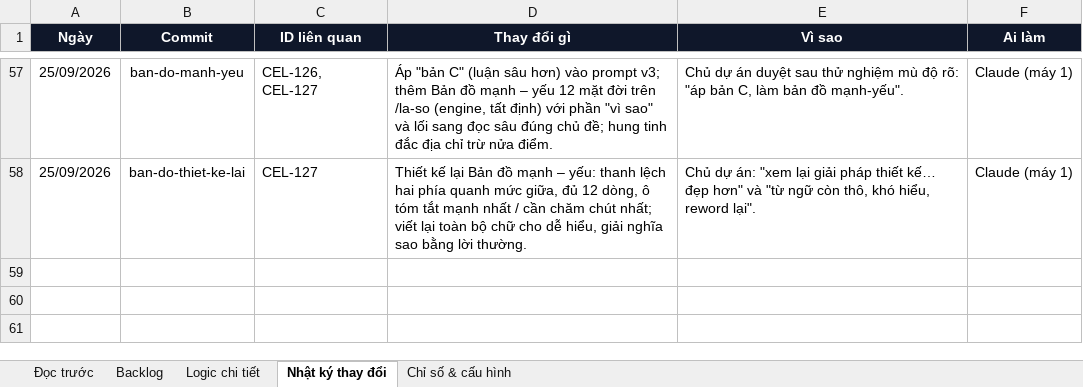
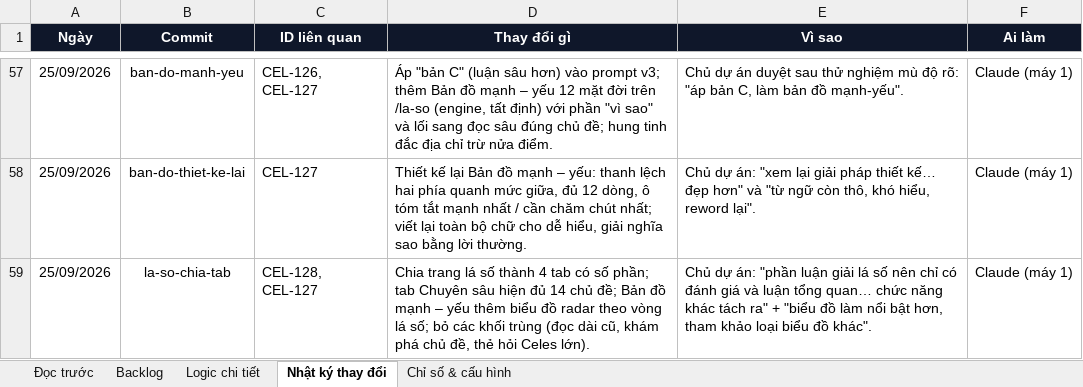
Before and after one commit to Hieuzz05/Celestia-tuvi, an Excel workbook: PRODUCT-BACKLOG.xlsx, sheet Nhật ký thay đổi, drawn as a sheet; only a part is shown, gaps mark what is left out; values as stored, in another font and other column widths than the file's, no borders; the diff names each change by its address in the sheet, - before the commit and + after, or states it on an @@ line.

```diff
--- a/PRODUCT-BACKLOG.xlsx (sheet Nhật ký thay đổi)
+++ b/PRODUCT-BACKLOG.xlsx (sheet Nhật ký thay đổi)
+row 59: 25/09/2026 | la-so-chia-tab | CEL-128, CEL-127 | Chia trang lá số thành 4 tab có số phần; tab Chuyên sâu hiện đủ 14 chủ đề; Bản đồ mạnh – yếu thêm biểu đồ radar theo vòng lá số; bỏ các khối trùng (đọc dài cũ, khám phá chủ đề, thẻ hỏi Celes lớn). | Chủ dự án: "phần luận giải lá số nên chỉ có đánh giá và luận tổng quan… chức năng khác tách ra" + "biểu đồ làm nổi bật hơn, tham khảo loại biểu đồ khác". | Claude (máy 1)
```
Also changed, not shown: sheet Backlog, 9 other files.
